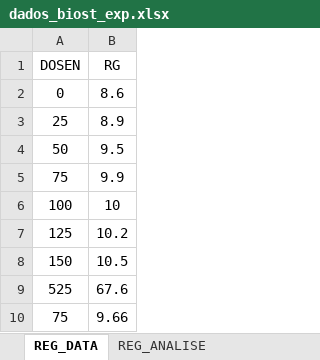
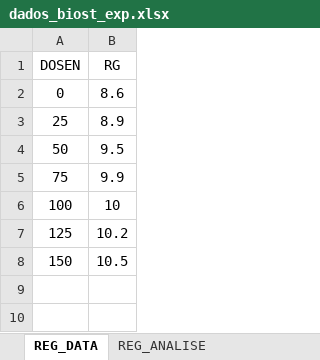
Before and after one commit to TiagoOlivoto/tiagoolivoto, an Excel workbook: static/classes/experimentacao/dados_biost_exp.xlsx, sheet REG_DATA, drawn as a sheet; values as stored, in another font and other column widths than the file's, no borders; the diff names each change by its address in the sheet, - before the commit and + after, or states it on an @@ line.

```diff
--- a/static/classes/experimentacao/dados_biost_exp.xlsx (sheet REG_DATA)
+++ b/static/classes/experimentacao/dados_biost_exp.xlsx (sheet REG_DATA)
-row 9: 525 | 67.6
-row 10: 75 | 9.66
```
Also changed, not shown: sheet COBERTURA_N_SOJA, sheet COBERTURA_N_MASSA, other sheet tabs.
